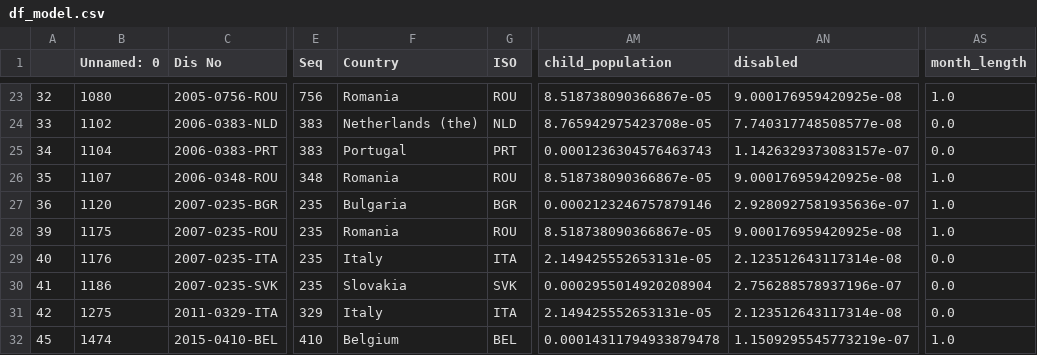
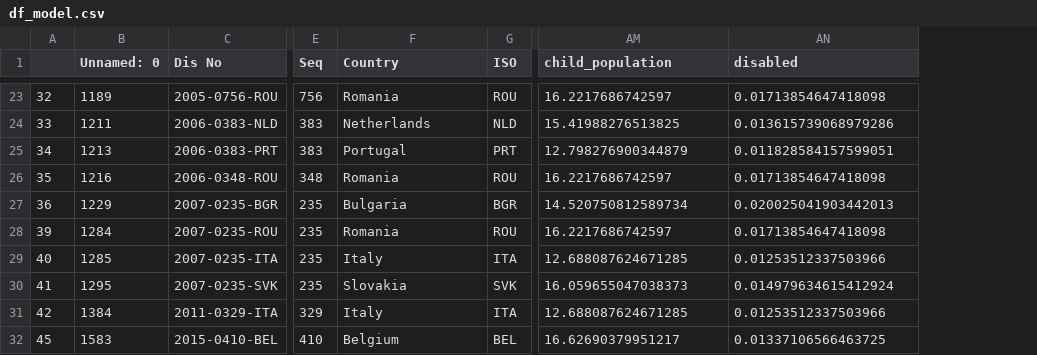
Before and after one commit to wentingjiang2022/mda_kuleuven, a CSV file: dash_app/df_model.csv, drawn as a sheet; only a part is shown, gaps mark what is left out; the diff covers the shown part only; the diff names each change by its address in the sheet, - before the commit and + after, or states it on an @@ line.

```diff
--- a/dash_app/df_model.csv
+++ b/dash_app/df_model.csv
-column AS (month_length), rows 23-32: 1.0 | 0.0 | 0.0 | 1.0 | 1.0 | 1.0 | 0.0 | 0.0 | 0.0 | 1.0
-B23 (Unnamed: 0): 1080
+B23 (Unnamed: 0): 1189
-AM23 (child_population): 8.518738090366867e-05
+AM23 (child_population): 16.2217686742597
-AN23 (disabled): 9.000176959420925e-08
+AN23 (disabled): 0.01713854647418098
-B24 (Unnamed: 0): 1102
+B24 (Unnamed: 0): 1211
-F24 (Country): Netherlands (the)
+F24 (Country): Netherlands
-AM24 (child_population): 8.765942975423708e-05
+AM24 (child_population): 15.41988276513825
-AN24 (disabled): 7.740317748508577e-08
+AN24 (disabled): 0.013615739068979286
-B25 (Unnamed: 0): 1104
+B25 (Unnamed: 0): 1213
-AM25 (child_population): 0.0001236304576463743
+AM25 (child_population): 12.798276900344879
-AN25 (disabled): 1.1426329373083157e-07
+AN25 (disabled): 0.011828584157599051
-B26 (Unnamed: 0): 1107
+B26 (Unnamed: 0): 1216
-AM26 (child_population): 8.518738090366867e-05
+AM26 (child_population): 16.2217686742597
-AN26 (disabled): 9.000176959420925e-08
+AN26 (disabled): 0.01713854647418098
-B27 (Unnamed: 0): 1120
+B27 (Unnamed: 0): 1229
-AM27 (child_population): 0.0002123246757879146
+AM27 (child_population): 14.520750812589734
-AN27 (disabled): 2.9280927581935636e-07
+AN27 (disabled): 0.020025041903442013
-B28 (Unnamed: 0): 1175
+B28 (Unnamed: 0): 1284
-AM28 (child_population): 8.518738090366867e-05
+AM28 (child_population): 16.2217686742597
-AN28 (disabled): 9.000176959420925e-08
+AN28 (disabled): 0.01713854647418098
-B29 (Unnamed: 0): 1176
+B29 (Unnamed: 0): 1285
-AM29 (child_population): 2.149425552653131e-05
+AM29 (child_population): 12.688087624671285
-AN29 (disabled): 2.123512643117314e-08
+AN29 (disabled): 0.01253512337503966
-B30 (Unnamed: 0): 1186
+B30 (Unnamed: 0): 1295
-AM30 (child_population): 0.0002955014920208904
+AM30 (child_population): 16.059655047038373
-AN30 (disabled): 2.756288578937196e-07
+AN30 (disabled): 0.014979634615412924
-B31 (Unnamed: 0): 1275
+B31 (Unnamed: 0): 1384
-AM31 (child_population): 2.149425552653131e-05
+AM31 (child_population): 12.688087624671285
-AN31 (disabled): 2.123512643117314e-08
+AN31 (disabled): 0.01253512337503966
-B32 (Unnamed: 0): 1474
+B32 (Unnamed: 0): 1583
-AM32 (child_population): 0.00014311794933879478
+AM32 (child_population): 16.62690379951217
-AN32 (disabled): 1.1509295545773219e-07
+AN32 (disabled): 0.01337106566463725
```
Also changed, not shown: 120 edited cells elsewhere in this file, dash_app/country_focus.csv, 6 other files.
